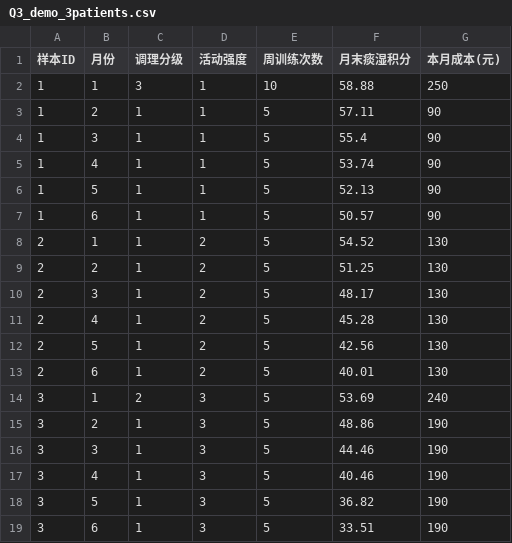
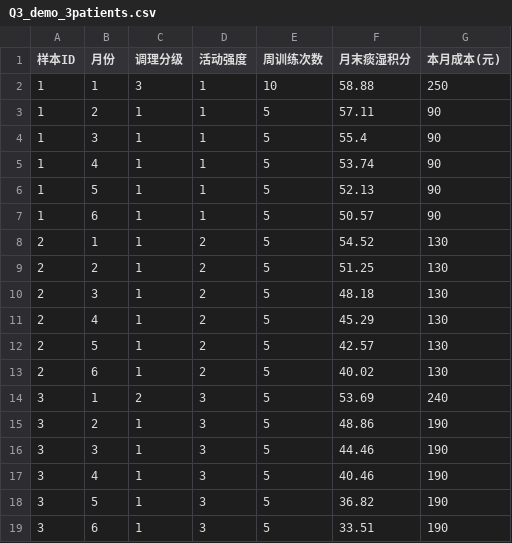
Before and after one commit to M0onesy/Mathor_2026, a CSV file: src/outputs/tables/Q3_demo_3patients.csv, drawn as a sheet.

```diff
--- a/src/outputs/tables/Q3_demo_3patients.csv
+++ b/src/outputs/tables/Q3_demo_3patients.csv
@@ -9,6 +9,6 @@
 2,2,1,2,5,51.25,130
-2,3,1,2,5,48.17,130
-2,4,1,2,5,45.28,130
-2,5,1,2,5,42.56,130
-2,6,1,2,5,40.01,130
+2,3,1,2,5,48.18,130
+2,4,1,2,5,45.29,130
+2,5,1,2,5,42.57,130
+2,6,1,2,5,40.02,130
 3,1,2,3,5,53.69,240
```
Also changed, not shown: src/outputs/tables/Q1_tizhi_contribution.csv, src/outputs/tables/Q2_core_combo.csv, 24 other files.
